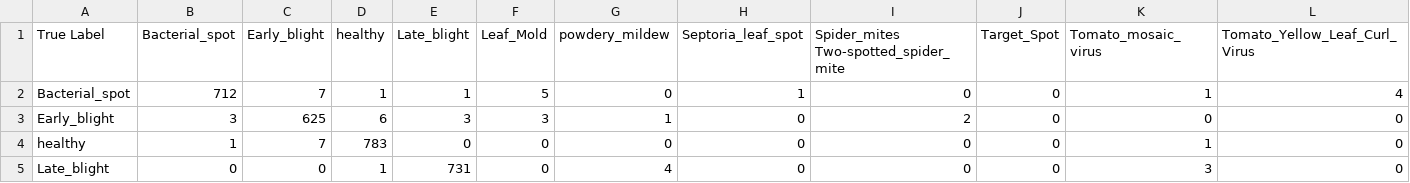
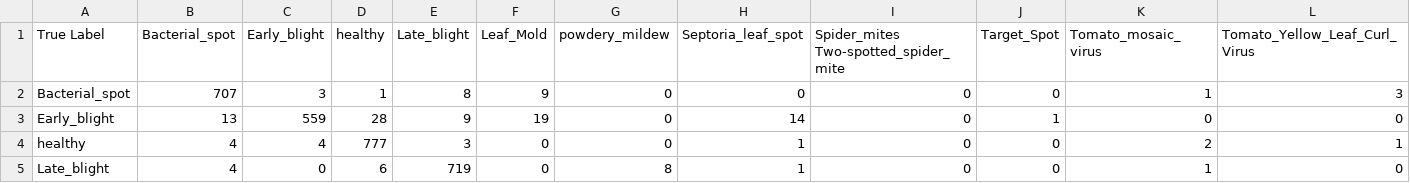
Before and after one commit to Nishan-Charlie/ViT-RoT, a CSV file: outputs_test/summaries/confusion_matrix_vit_tiny.csv, drawn as a sheet; only a part is shown; the diff covers the shown part only.

```diff
--- a/outputs_test/summaries/confusion_matrix_vit_tiny.csv
+++ b/outputs_test/summaries/confusion_matrix_vit_tiny.csv
@@ -1,5 +1,5 @@
 True Label,Bacterial_spot,Early_blight,healthy,Late_blight,Leaf_Mold,powdery_mildew,Septoria_leaf_spot,Spider_mites Two-spotted_spider_mite,Target_Spot,Tomato_mosaic_virus,Tomato_Yellow_Leaf_Curl_Virus
-Bacterial_spot,712,7,1,1,5,0,1,0,0,1,4
-Early_blight,3,625,6,3,3,1,0,2,0,0,0
-healthy,1,7,783,0,0,0,0,0,0,1,0
-Late_blight,0,0,1,731,0,4,0,0,0,3,0
+Bacterial_spot,707,3,1,8,9,0,0,0,0,1,3
+Early_blight,13,559,28,9,19,0,14,0,1,0,0
+healthy,4,4,777,3,0,0,1,0,0,2,1
+Late_blight,4,0,6,719,0,8,1,0,0,1,0
```
Also changed, not shown: 41 edited cells elsewhere in this file, outputs_test/summaries/confusion_matrix_mobilevit_small.csv, outputs_test/summaries/confusion_matrix_mobilevit_x_small.csv, 42 other files.
